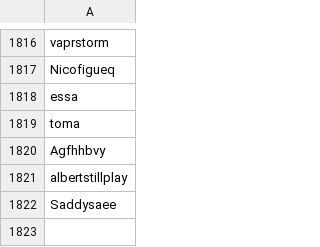
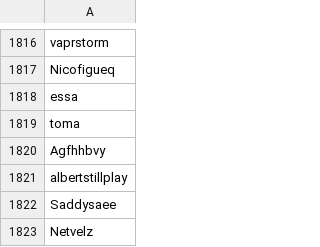
Before and after one commit to th330p-prog/PlayerList, a CSV file: PlayerList.csv, drawn as a sheet; only a part is shown, gaps mark what is left out.

Commit message:
Add player Netvelz

```diff
--- a/PlayerList.csv
+++ b/PlayerList.csv
@@ -1822 +1822,2 @@ albertstillplay
 Saddysaee
+Netvelz
```
